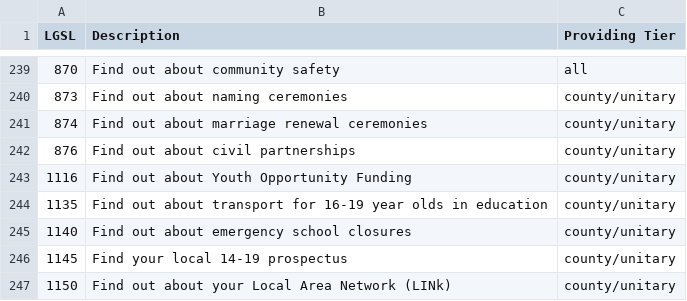
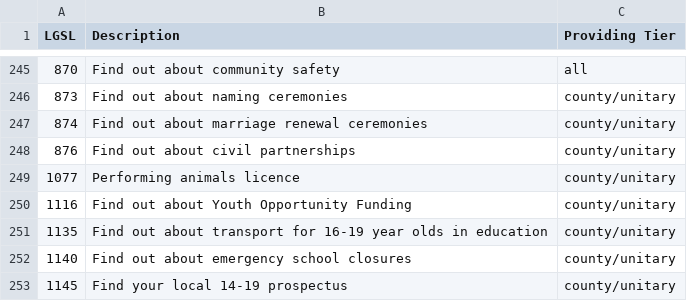
Before and after one commit to alphagov/publisher, a CSV file: data/local_services.csv, drawn as a sheet; only a part is shown, gaps mark what is left out; the shorter side is filled out with more unchanged rows; the diff covers the shown part only.

Commit message:
Add additional LGSL services and their appropriate providing tiers
These are mostly licences that are provided by local authorities

```diff
--- a/data/local_services.csv
+++ b/data/local_services.csv
@@ -242,2 +248,3 @@ LGSL,Description,Providing Tier
 876,Find out about civil partnerships,county/unitary
+1077,Performing animals licence,county/unitary
 1116,Find out about Youth Opportunity Funding,county/unitary
```
Also changed, not shown: 8 added rows and 1 edited cell elsewhere in this file.
